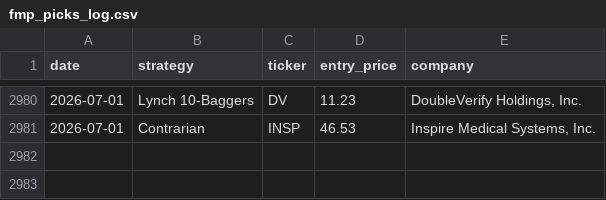
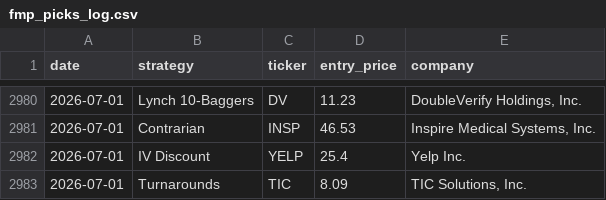
Before and after one commit to Metsapaholainen/fmp-screener, a CSV file: fmp_picks_log.csv, drawn as a sheet; only a part is shown, gaps mark what is left out; the diff names each change by its address in the sheet, - before the commit and + after, or states it on an @@ line.

Commit message:
data: 2026-07-01

```diff
--- a/fmp_picks_log.csv
+++ b/fmp_picks_log.csv
+row 2982: 2026-07-01 | IV Discount | YELP | 25.4 | Yelp Inc.
+row 2983: 2026-07-01 | Turnarounds | TIC | 8.09 | TIC Solutions, Inc.
```
